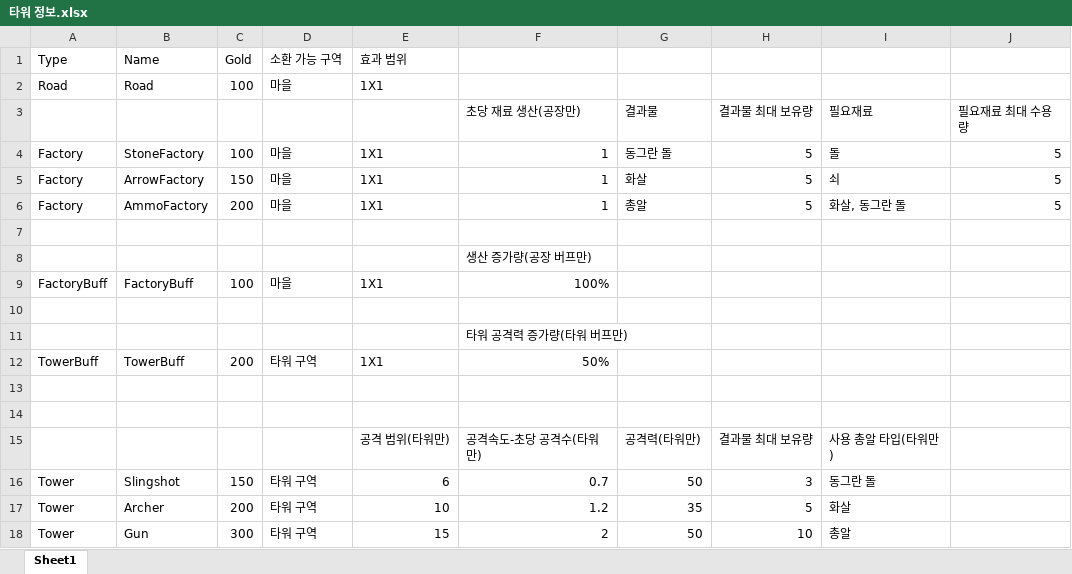
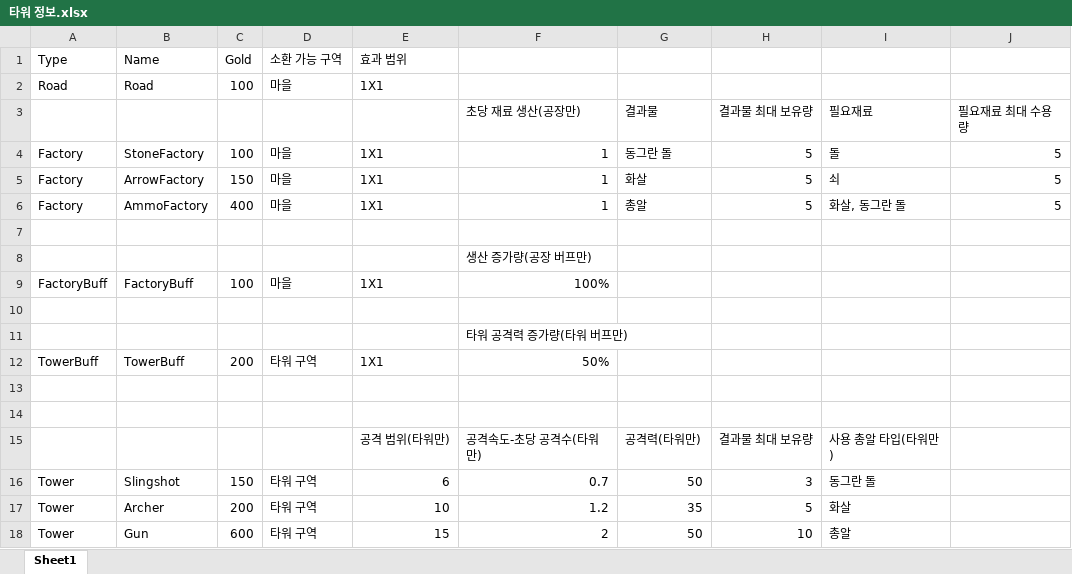
Before and after one commit to Penguin-God/Adventure, an Excel workbook: Assets/0_Adventure/Deploy/타워 정보.xlsx, sheet Sheet1, drawn as a sheet; values as stored, in another font and other column widths than the file's, no borders; the diff names each change by its address in the sheet, - before the commit and + after, or states it on an @@ line.

```diff
--- a/Assets/0_Adventure/Deploy/타워 정보.xlsx (sheet Sheet1)
+++ b/Assets/0_Adventure/Deploy/타워 정보.xlsx (sheet Sheet1)
-C6: 200
+C6: 400
-C18: 300
+C18: 600
```
Also changed, not shown: Assets/0_Adventure/Deploy/스테이지.xlsx, 13 other files.
